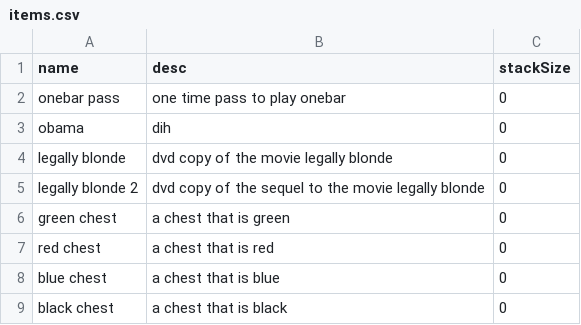
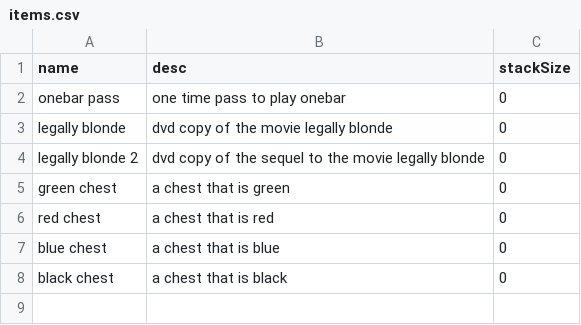
Before and after one commit to mason26611/Formbar.js, a CSV file: database/items.csv, drawn as a sheet.

```diff
--- a/database/items.csv
+++ b/database/items.csv
@@ -2,3 +2,2 @@
 onebar pass,one time pass to play onebar,0
-obama,dih,0
 legally blonde,dvd copy of the movie legally blonde,0
```
Also changed, not shown: 6 other files.
